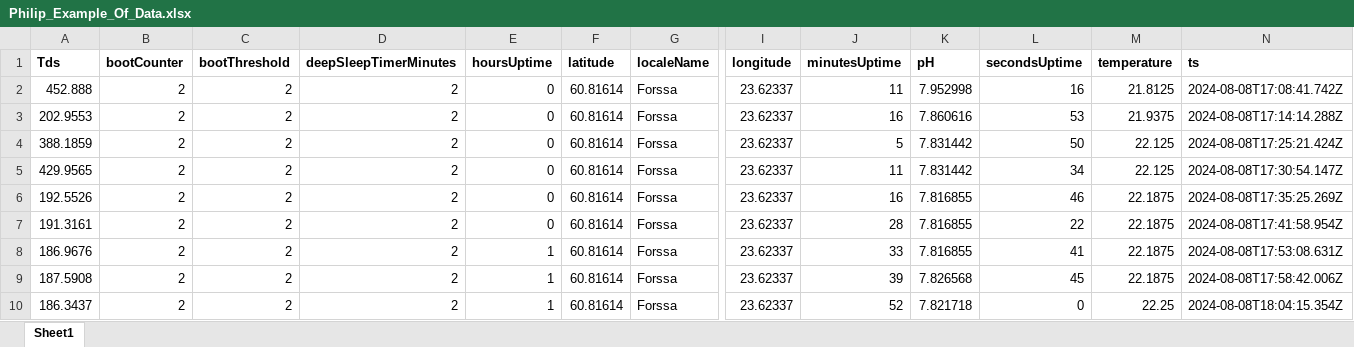
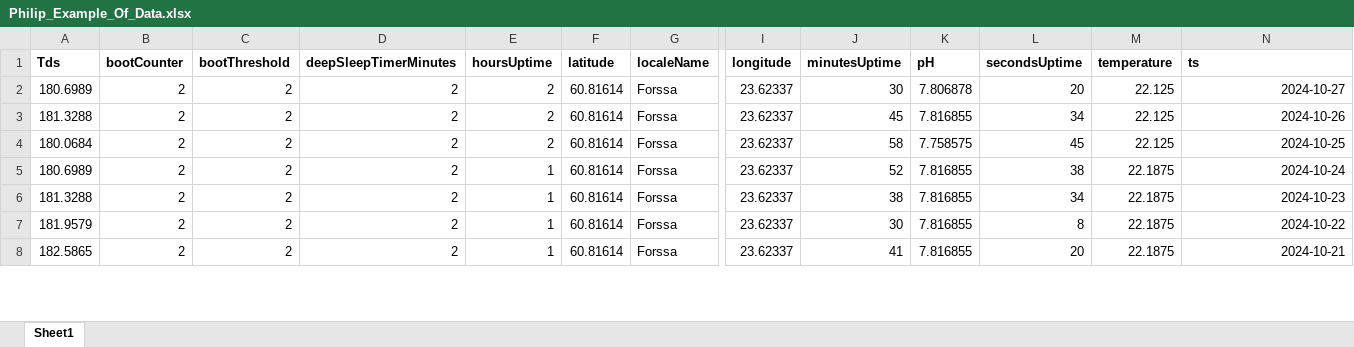
Before and after one commit to hiephamk/katuma1, an Excel workbook: Philip_Example_Of_Data.xlsx, sheet Sheet1, drawn as a sheet; only a part is shown, gaps mark what is left out; values as stored, in another font and other column widths than the file's, no borders; removed rows and columns are numbered as before the commit, all else as after; rows hold the shown columns only; the diff covers the shown part only; the diff names each change by its address in the sheet, - before the commit and + after, or states it on an @@ line.

```diff
--- a/Philip_Example_Of_Data.xlsx (sheet Sheet1)
+++ b/Philip_Example_Of_Data.xlsx (sheet Sheet1)
-row 2: 452.888 | 2 | 2 | 2 | 0 | 60.81614 | Forssa | 23.62337 | 11 | 7.952998 | 16 | 21.8125 | 2024-08-08T17:08:41.742Z
-row 3: 202.9553 | 2 | 2 | 2 | 0 | 60.81614 | Forssa | 23.62337 | 16 | 7.860616 | 53 | 21.9375 | 2024-08-08T17:14:14.288Z
-A2 (Tds): 388.1859
+A2 (Tds): 180.6989
-E2:E3 (hoursUptime): 0
+E2:E3 (hoursUptime): 2
-J2 (minutesUptime): 5
+J2 (minutesUptime): 30
-K2 (pH): 7.831442
+K2 (pH): 7.806878
-L2 (secondsUptime): 50
+L2 (secondsUptime): 20
-N2 (ts): 2024-08-08T17:25:21.424Z
+N2 (ts): 2024-10-27
-A3 (Tds): 429.9565
+A3 (Tds): 181.3288
-J3 (minutesUptime): 11
+J3 (minutesUptime): 45
-K3 (pH): 7.831442
+K3 (pH): 7.816855
-N3 (ts): 2024-08-08T17:30:54.147Z
+N3 (ts): 2024-10-26
+row 4: 180.0684 | 2 | 2 | 2 | 2 | 60.81614 | Forssa | 23.62337 | 58 | 7.758575 | 45 | 22.125 | 2024-10-25
-A5 (Tds): 192.5526
+A5 (Tds): 180.6989
-E5:E6 (hoursUptime): 0
+E5:E6 (hoursUptime): 1
-J5 (minutesUptime): 16
+J5 (minutesUptime): 52
-L5 (secondsUptime): 46
+L5 (secondsUptime): 38
-N5 (ts): 2024-08-08T17:35:25.269Z
+N5 (ts): 2024-10-24
-A6 (Tds): 191.3161
+A6 (Tds): 181.3288
-J6 (minutesUptime): 28
+J6 (minutesUptime): 38
-L6 (secondsUptime): 22
+L6 (secondsUptime): 34
-N6 (ts): 2024-08-08T17:41:58.954Z
+N6 (ts): 2024-10-23
-A7 (Tds): 186.9676
+A7 (Tds): 181.9579
-J7 (minutesUptime): 33
+J7 (minutesUptime): 30
-L7 (secondsUptime): 41
+L7 (secondsUptime): 8
-N7 (ts): 2024-08-08T17:53:08.631Z
+N7 (ts): 2024-10-22
-A8 (Tds): 187.5908
+A8 (Tds): 182.5865
-J8 (minutesUptime): 39
+J8 (minutesUptime): 41
-K8 (pH): 7.826568
+K8 (pH): 7.816855
-L8 (secondsUptime): 45
+L8 (secondsUptime): 20
-N8 (ts): 2024-08-08T17:58:42.006Z
+N8 (ts): 2024-10-21
-row 10: 186.3437 | 2 | 2 | 2 | 1 | 60.81614 | Forssa | 23.62337 | 52 | 7.821718 | 0 | 22.25 | 2024-08-08T18:04:15.354Z
```
Also changed, not shown: 4 added rows, 2 removed rows and 37 edited cells elsewhere in this sheet, 4 other files.
